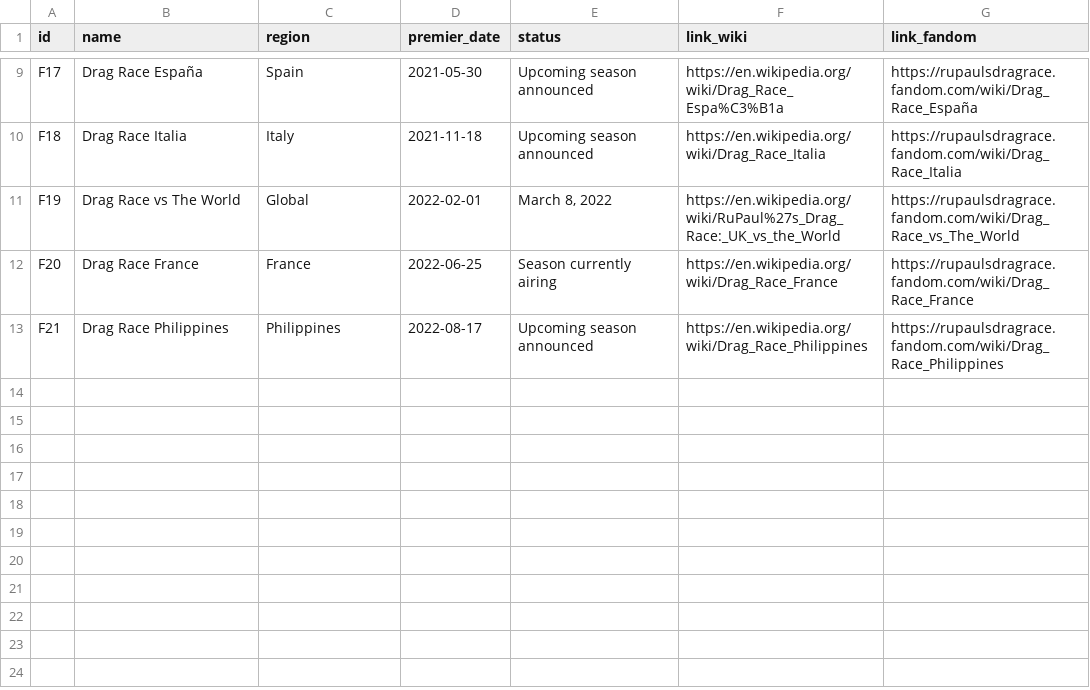
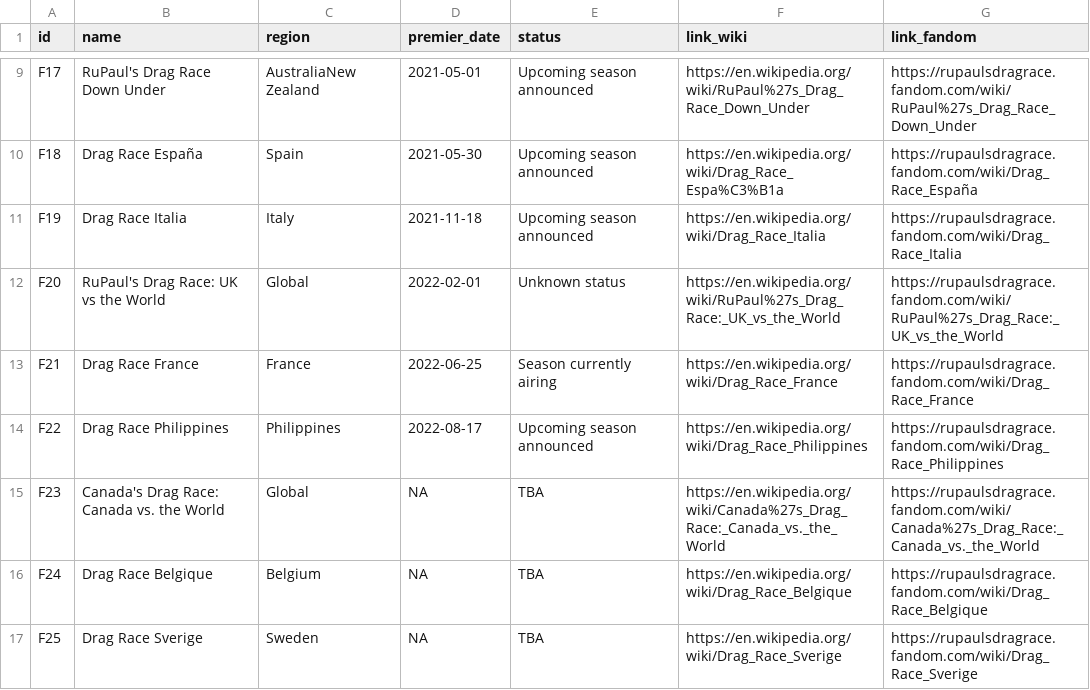
Before and after one commit to tashapiro/drag-race, a CSV file: data/franchise.csv, drawn as a sheet; only a part is shown, gaps mark what is left out; the diff covers the shown part only.

```diff
--- a/data/franchise.csv
+++ b/data/franchise.csv
@@ -9,5 +9,9 @@
-"F17","Drag Race España","Spain",2021-05-30,"Upcoming season announced","https://en.wikipedia.org/wiki/Drag_Race_Espa%C3%B1a","https://rupaulsdragrace.fandom.com/wiki/Drag_Race_España"
-"F18","Drag Race Italia","Italy",2021-11-18,"Upcoming season announced","https://en.wikipedia.org/wiki/Drag_Race_Italia","https://rupaulsdragrace.fandom.com/wiki/Drag_Race_Italia"
-"F19","Drag Race vs The World","Global",2022-02-01,"March 8, 2022","https://en.wikipedia.org/wiki/RuPaul%27s_Drag_Race:_UK_vs_the_World","https://rupaulsdragrace.fandom.com/wiki/Drag_Race_vs_The_World"
-"F20","Drag Race France","France",2022-06-25,"Season currently airing","https://en.wikipedia.org/wiki/Drag_Race_France","https://rupaulsdragrace.fandom.com/wiki/Drag_Race_France"
-"F21","Drag Race Philippines","Philippines",2022-08-17,"Upcoming season announced","https://en.wikipedia.org/wiki/Drag_Race_Philippines","https://rupaulsdragrace.fandom.com/wiki/Drag_Race_Philippines"
+"F17","RuPaul's Drag Race Down Under","AustraliaNew Zealand",2021-05-01,"Upcoming season announced","https://en.wikipedia.org/wiki/RuPaul%27s_Drag_Race_Down_Under","https://rupaulsdragrace.fandom.com/wiki/RuPaul%27s_Drag_Race_Down_Under"
+"F18","Drag Race España","Spain",2021-05-30,"Upcoming season announced","https://en.wikipedia.org/wiki/Drag_Race_Espa%C3%B1a","https://rupaulsdragrace.fandom.com/wiki/Drag_Race_España"
+"F19","Drag Race Italia","Italy",2021-11-18,"Upcoming season announced","https://en.wikipedia.org/wiki/Drag_Race_Italia","https://rupaulsdragrace.fandom.com/wiki/Drag_Race_Italia"
+"F20","RuPaul's Drag Race: UK vs the World","Global",2022-02-01,"Unknown status","https://en.wikipedia.org/wiki/RuPaul%27s_Drag_Race:_UK_vs_the_World","https://rupaulsdragrace.fandom.com/wiki/RuPaul%27s_Drag_Race:_UK_vs_the_World"
+"F21","Drag Race France","France",2022-06-25,"Season currently airing","https://en.wikipedia.org/wiki/Drag_Race_France","https://rupaulsdragrace.fandom.com/wiki/Drag_Race_France"
+"F22","Drag Race Philippines","Philippines",2022-08-17,"Upcoming season announced","https://en.wikipedia.org/wiki/Drag_Race_Philippines","https://rupaulsdragrace.fandom.com/wiki/Drag_Race_Philippines"
+"F23","Canada's Drag Race: Canada vs. the World","Global",NA,"TBA","https://en.wikipedia.org/wiki/Canada%27s_Drag_Race:_Canada_vs._the_World","https://rupaulsdragrace.fandom.com/wiki/Canada%27s_Drag_Race:_Canada_vs._the_World"
+"F24","Drag Race Belgique","Belgium",NA,"TBA","https://en.wikipedia.org/wiki/Drag_Race_Belgique","https://rupaulsdragrace.fandom.com/wiki/Drag_Race_Belgique"
+"F25","Drag Race Sverige","Sweden",NA,"TBA","https://en.wikipedia.org/wiki/Drag_Race_Sverige","https://rupaulsdragrace.fandom.com/wiki/Drag_Race_Sverige"
```
Also changed, not shown: 28 edited cells elsewhere in this file, data/episode_judge.csv, data/lip_sync_contestant.csv, 6 other files.
